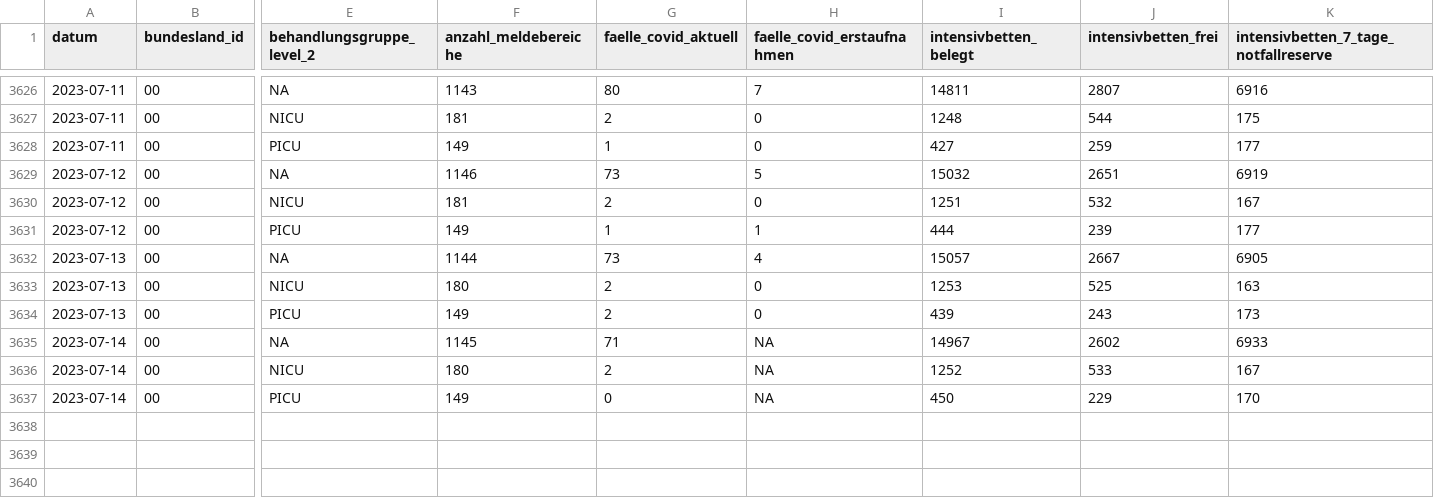
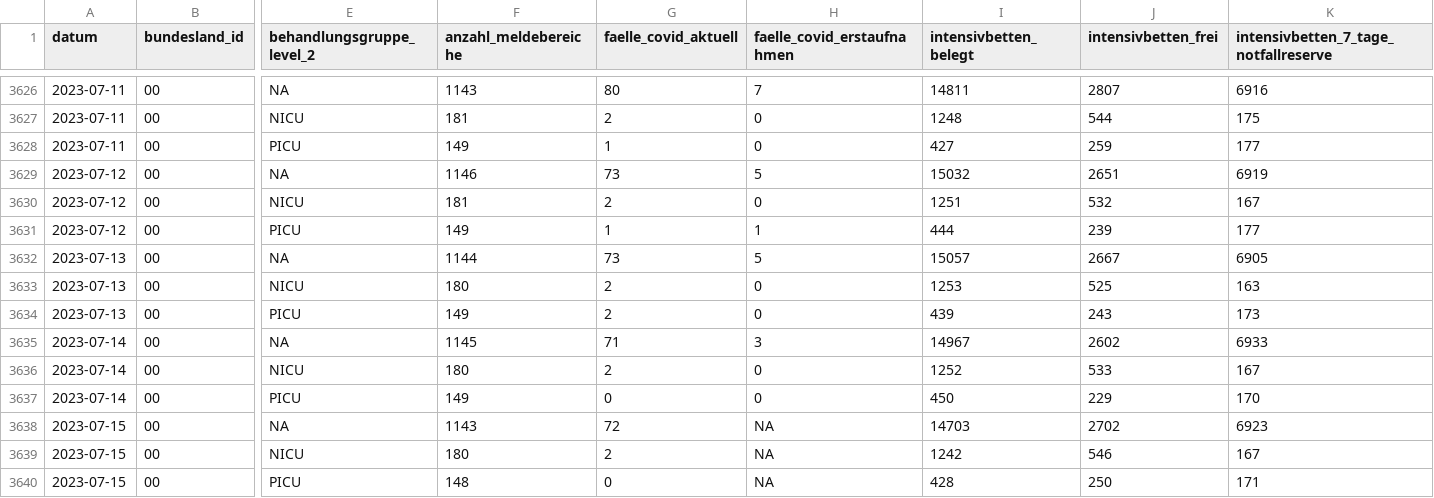
Before and after one commit to robert-koch-institut/Intensivkapazitaeten_und_COVID-19-Intensivbettenbelegung_in_Deutschland, a CSV file: Intensivregister_Deutschland_Kapazitaeten.csv, drawn as a sheet; only a part is shown, gaps mark what is left out; rows hold the shown columns only; the diff names each change by its address in the sheet, - before the commit and + after, or states it on an @@ line.

```diff
--- a/Intensivregister_Deutschland_Kapazitaeten.csv
+++ b/Intensivregister_Deutschland_Kapazitaeten.csv
-H3632 (faelle_covid_erstaufnahmen): 4
+H3632 (faelle_covid_erstaufnahmen): 5
-H3635 (faelle_covid_erstaufnahmen): NA
+H3635 (faelle_covid_erstaufnahmen): 3
-H3636:H3637 (faelle_covid_erstaufnahmen): NA
+H3636:H3637 (faelle_covid_erstaufnahmen): 0
+row 3638: 2023-07-15 | 00 | NA | 1143 | 72 | NA | 14703 | 2702 | 6923
+row 3639: 2023-07-15 | 00 | NICU | 180 | 2 | NA | 1242 | 546 | 167
+row 3640: 2023-07-15 | 00 | PICU | 148 | 0 | NA | 428 | 250 | 171
```
Also changed, not shown: Intensivregister_Deutschland_Altersgruppen.csv, 7 other files.
